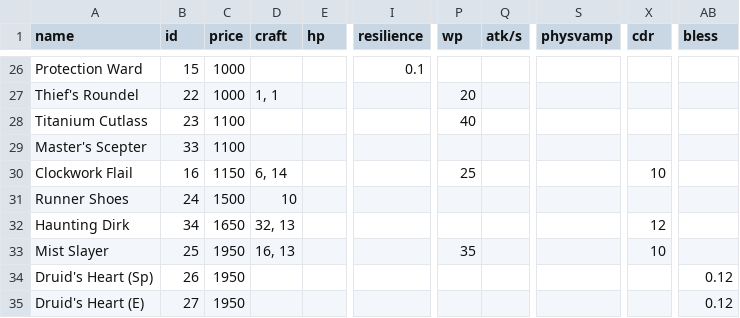
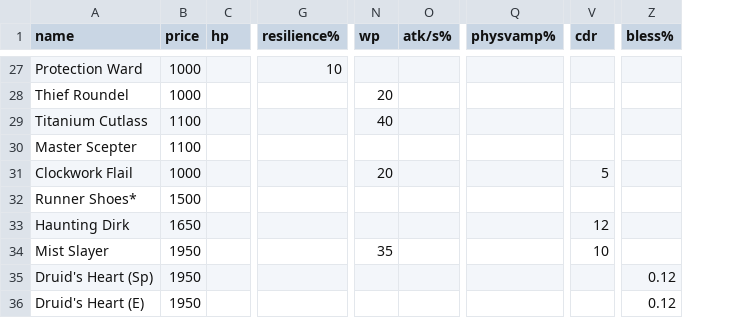
Before and after one commit to SolarGravel/Paradoxum-Tools, a CSV file: data/artifacts.csv, drawn as a sheet; only a part is shown, gaps mark what is left out; removed rows and columns are numbered as before the commit, all else as after; the diff covers the shown part only; the diff names each change by its address in the sheet, - before the commit and + after, or states it on an @@ line.

```diff
--- a/data/artifacts.csv
+++ b/data/artifacts.csv
-column B (id), rows 26-35: 15 | 22 | 23 | 33 | 16 | 24 | 34 | 25 | 26 | 27
-column D (craft), rows 27-33: 1, 1 |  |  | 6, 14 | 10 | 32, 13 | 16, 13
-column I (resilience), row 26: 0.1
+column G (resilience%), row 27: 10
-column Q (atk/s), empty
+column O (atk/s%), empty
-column S (physvamp), empty
+column Q (physvamp%), empty
-Z1: bless
+Z1: bless%
-A28 (name): Thief's Roundel
+A28 (name): Thief Roundel
-A30 (name): Master's Scepter
+A30 (name): Master Scepter
-B31 (price): 1150
+B31 (price): 1000
-N31 (wp): 25
+N31 (wp): 20
-V31 (cdr): 10
+V31 (cdr): 5
-A32 (name): Runner Shoes
+A32 (name): Runner Shoes*
```
Also changed, not shown: 6 added rows, 5 removed rows and 13 edited cells elsewhere in this file, data/stats.csv, 1 other file.
